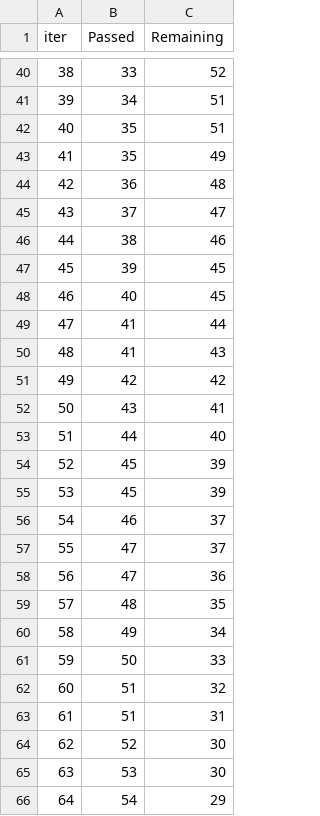
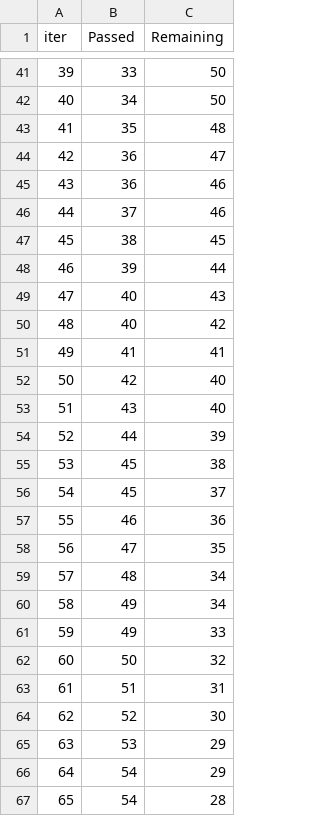
Before and after one commit to purnachandu01/ML-PROJECT, a TSV file: catboost_info/time_left.tsv, drawn as a sheet; only a part is shown, gaps mark what is left out; removed rows and columns are numbered as before the commit, all else as after; the diff covers the shown part only; the diff names each change by its address in the sheet, - before the commit and + after, or states it on an @@ line.

```diff
--- a/catboost_info/time_left.tsv
+++ b/catboost_info/time_left.tsv
@@ column A (iter) renumbered between rows 17 and 100 @@
-C41 (Remaining): 52
+C41 (Remaining): 50
-C42 (Remaining): 51
+C42 (Remaining): 50
-C43 (Remaining): 51
+C43 (Remaining): 48
-row 43: 41 | 35 | 49
-C44 (Remaining): 48
+C44 (Remaining): 47
+row 45: 43 | 36 | 46
-C46 (Remaining): 47
+C46 (Remaining): 46
-C47 (Remaining): 46
+C47 (Remaining): 45
-C48 (Remaining): 45
+C48 (Remaining): 44
-C49 (Remaining): 45
+C49 (Remaining): 43
-row 49: 47 | 41 | 44
+row 50: 48 | 40 | 42
-C51 (Remaining): 43
+C51 (Remaining): 41
-C52 (Remaining): 42
+C52 (Remaining): 40
-C53 (Remaining): 41
+C53 (Remaining): 40
-C54 (Remaining): 40
+C54 (Remaining): 39
-C55 (Remaining): 39
+C55 (Remaining): 38
-C56 (Remaining): 39
+C56 (Remaining): 37
-C57 (Remaining): 37
+C57 (Remaining): 36
-C58 (Remaining): 37
+C58 (Remaining): 35
-row 58: 56 | 47 | 36
-C59 (Remaining): 35
+C59 (Remaining): 34
+row 61: 59 | 49 | 33
-C62 (Remaining): 33
+C62 (Remaining): 32
-row 62: 60 | 51 | 32
-C65 (Remaining): 30
+C65 (Remaining): 29
+row 67: 65 | 54 | 28
```
Also changed, not shown: 7 added rows, 7 removed rows and 36 edited cells elsewhere in this file, 2 other files.
